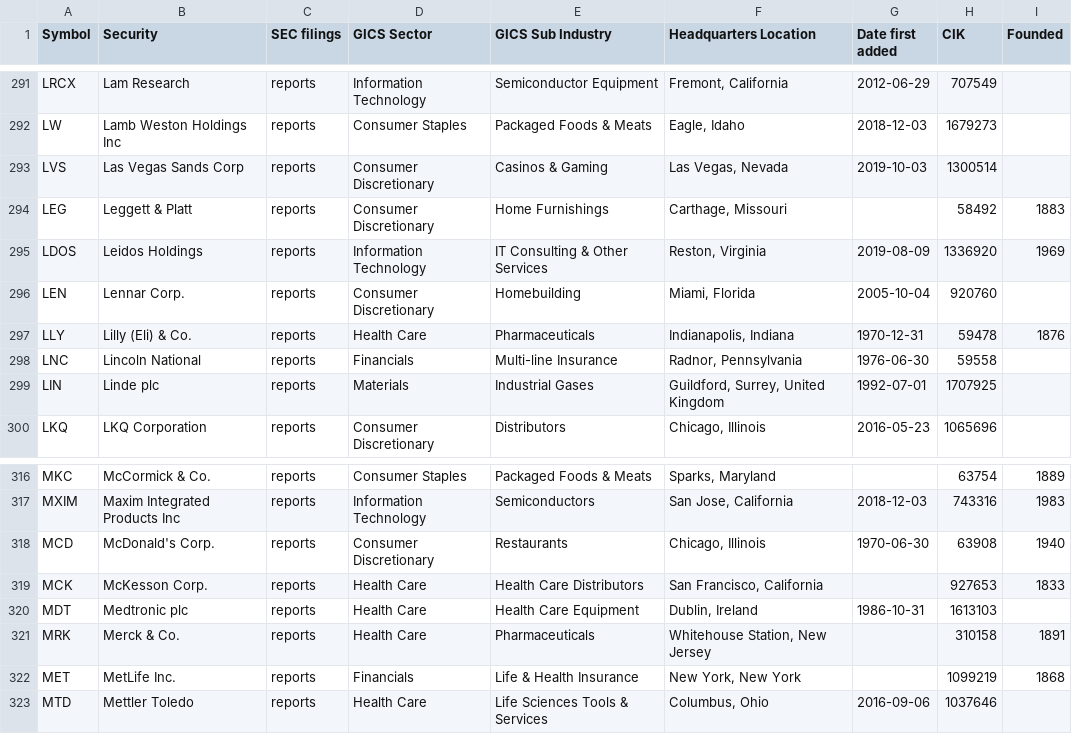
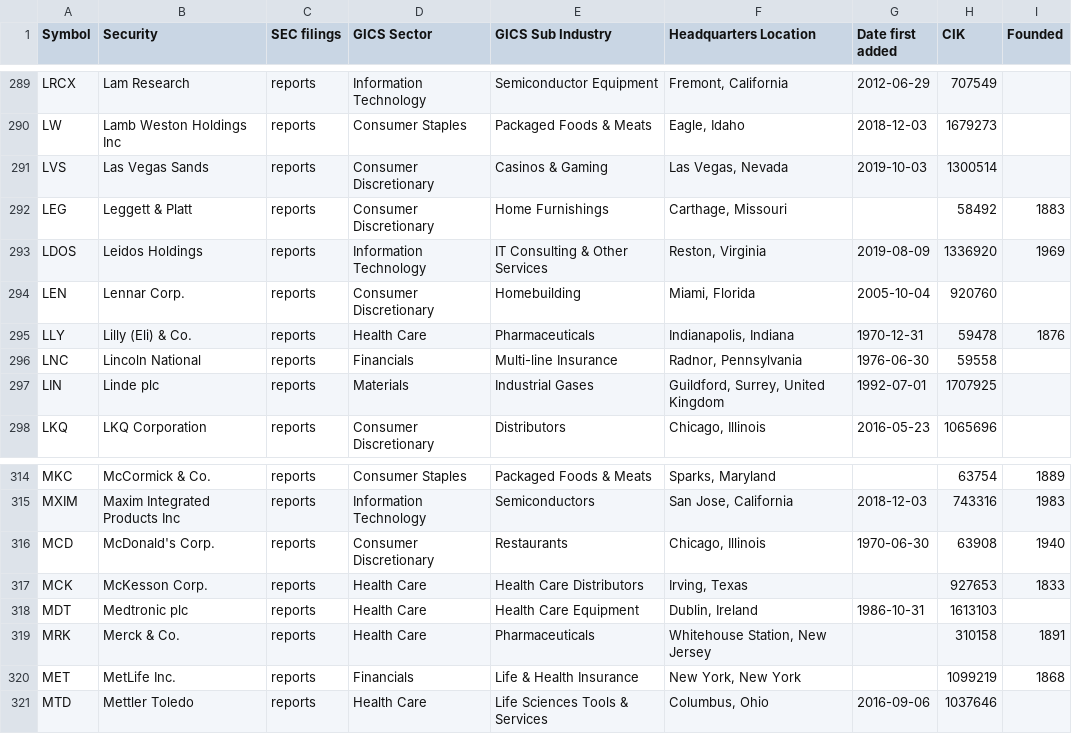
Before and after one commit to fja05680/sp500, a CSV file: sp500.csv, drawn as a sheet; only a part is shown, gaps mark what is left out; the diff covers the shown part only.

```diff
--- a/sp500.csv
+++ b/sp500.csv
@@ -292,3 +290,3 @@ LRCX,Lam Research,reports,Information Technology,Semiconductor Equipment,"Fremon
 LW,Lamb Weston Holdings Inc,reports,Consumer Staples,Packaged Foods & Meats,"Eagle, Idaho",2018-12-03,1679273,
-LVS,Las Vegas Sands Corp,reports,Consumer Discretionary,Casinos & Gaming,"Las Vegas, Nevada",2019-10-03,1300514,
+LVS,Las Vegas Sands,reports,Consumer Discretionary,Casinos & Gaming,"Las Vegas, Nevada",2019-10-03,1300514,
 LEG,Leggett & Platt,reports,Consumer Discretionary,Home Furnishings,"Carthage, Missouri",,58492,1883
@@ -318,3 +316,3 @@ MXIM,Maxim Integrated Products Inc,reports,Information Technology,Semiconductors
 MCD,McDonald's Corp.,reports,Consumer Discretionary,Restaurants,"Chicago, Illinois",1970-06-30,63908,1940
-MCK,McKesson Corp.,reports,Health Care,Health Care Distributors,"San Francisco, California",,927653,1833
+MCK,McKesson Corp.,reports,Health Care,Health Care Distributors,"Irving, Texas",,927653,1833
 MDT,Medtronic plc,reports,Health Care,Health Care Equipment,"Dublin, Ireland",1986-10-31,1613103,
```
Also changed, not shown: 4 added rows, 4 removed rows, 1 moved row and 5 edited cells elsewhere in this file, sp500_changes_since_2019.csv, 5 other files.
